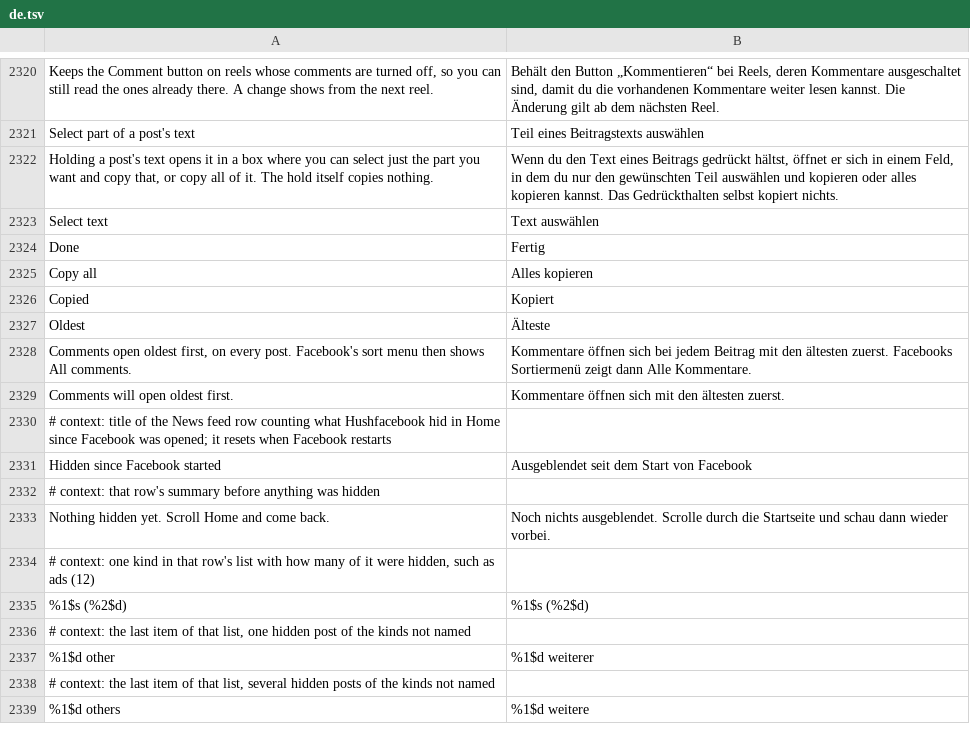
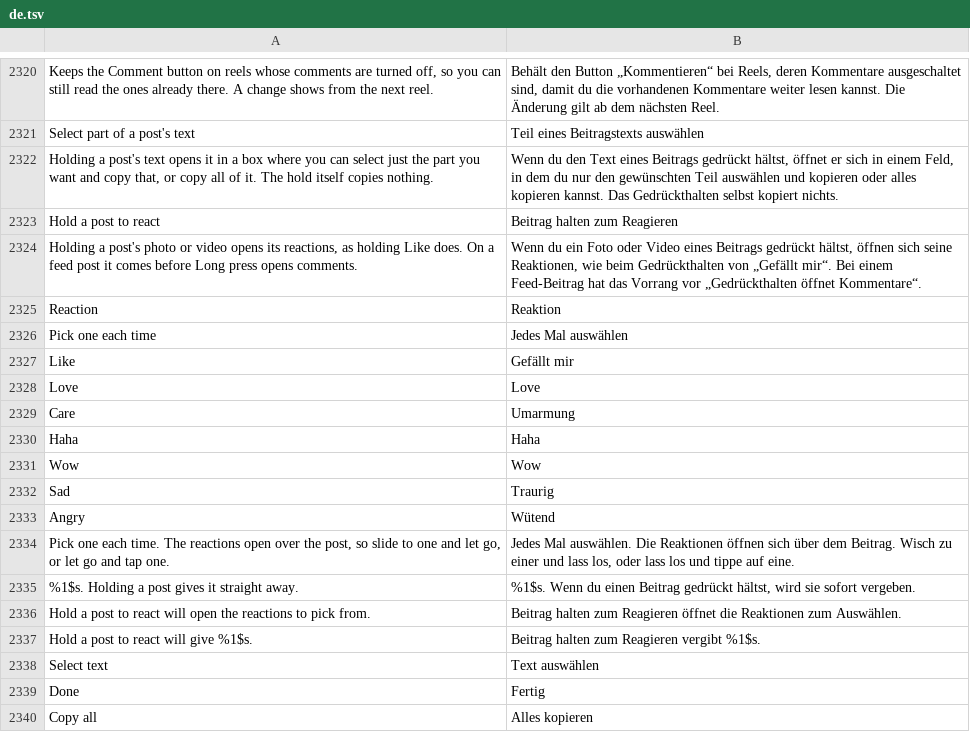
Before and after one commit to SysAdminDoc/HushFacebook, a TSV file: extensions/shared/library/src/main/l10n/de.tsv, drawn as a sheet; only a part is shown, gaps mark what is left out; the shorter side is filled out with more unchanged rows.

```diff
--- a/extensions/shared/library/src/main/l10n/de.tsv
+++ b/extensions/shared/library/src/main/l10n/de.tsv
@@ -2322,2 +2322,17 @@ Select part of a post's text	Teil eines Beitragstexts auswählen
 Holding a post's text opens it in a box where you can select just the part you want and copy that, or copy all of it. The hold itself copies nothing.	Wenn du den Text eines Beitrags gedrückt hältst, öffnet er sich in einem Feld, in dem du nur den gewünschten Teil auswählen und kopieren oder alles kopieren kannst. Das Gedrückthalten selbst kopiert nichts.
+Hold a post to react	Beitrag halten zum Reagieren
+Holding a post's photo or video opens its reactions, as holding Like does. On a feed post it comes before Long press opens comments.	Wenn du ein Foto oder Video eines Beitrags gedrückt hältst, öffnen sich seine Reaktionen, wie beim Gedrückthalten von „Gefällt mir“. Bei einem Feed-Beitrag hat das Vorrang vor „Gedrückthalten öffnet Kommentare“.
+Reaction	Reaktion
+Pick one each time	Jedes Mal auswählen
+Like	Gefällt mir
+Love	Love
+Care	Umarmung
+Haha	Haha
+Wow	Wow
+Sad	Traurig
+Angry	Wütend
+Pick one each time. The reactions open over the post, so slide to one and let go, or let go and tap one.	Jedes Mal auswählen. Die Reaktionen öffnen sich über dem Beitrag. Wisch zu einer und lass los, oder lass los und tippe auf eine.
+%1$s. Holding a post gives it straight away.	%1$s. Wenn du einen Beitrag gedrückt hältst, wird sie sofort vergeben.
+Hold a post to react will open the reactions to pick from.	Beitrag halten zum Reagieren öffnet die Reaktionen zum Auswählen.
+Hold a post to react will give %1$s.	Beitrag halten zum Reagieren vergibt %1$s.
 Select text	Text auswählen
```
Also changed, not shown: extensions/shared/library/src/main/l10n/es.tsv, extensions/shared/library/src/main/l10n/pt-rBR.tsv, 37 other files.
